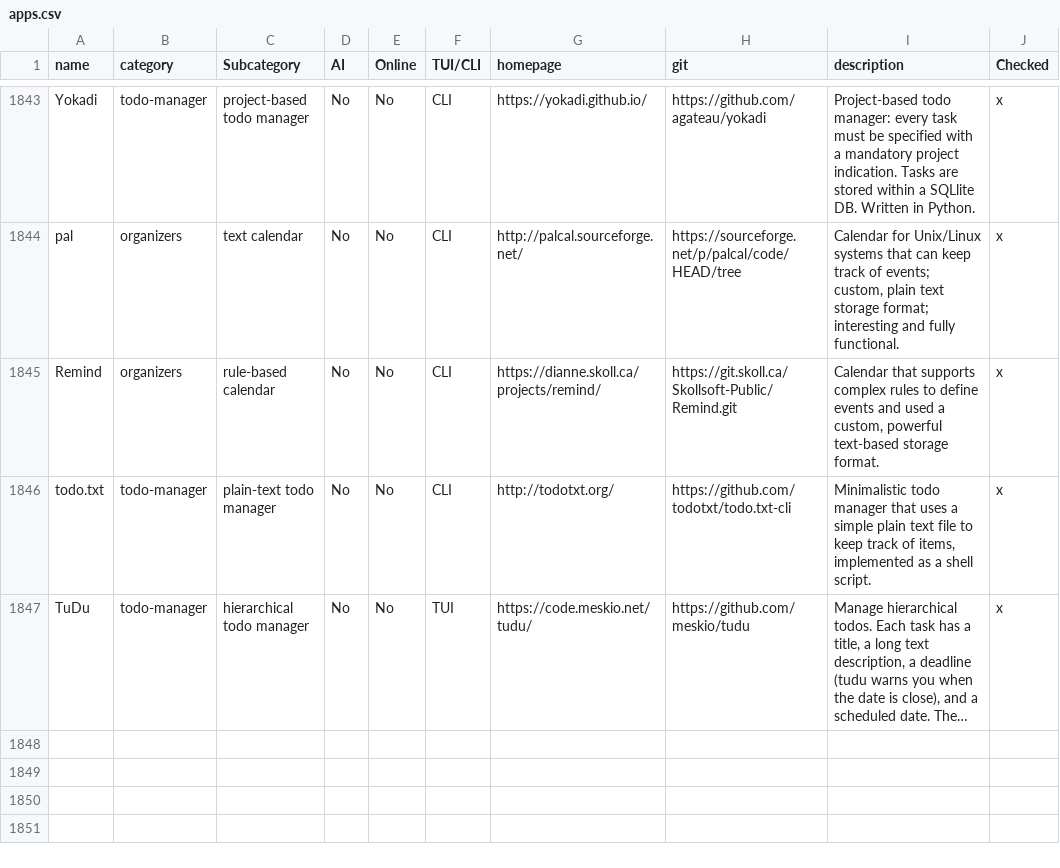
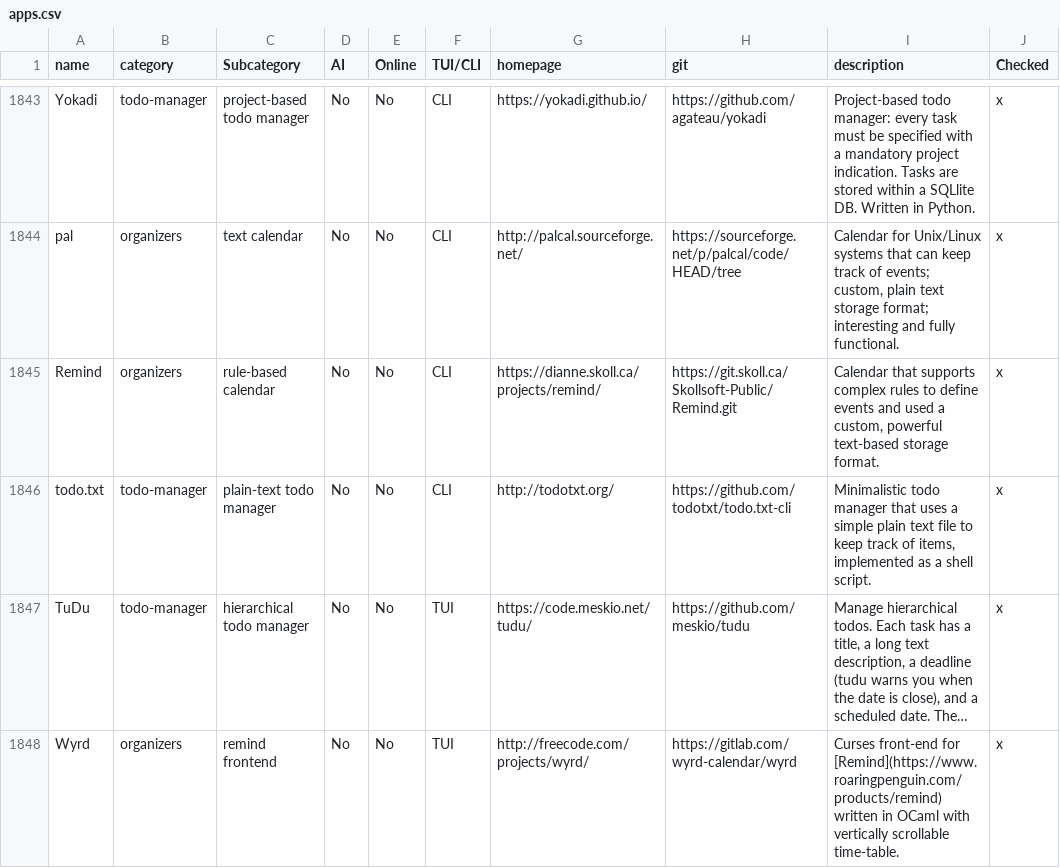
Before and after one commit to yaaseminyavuz/awesome-cli-apps-in-a-csv, a CSV file: apps.csv, drawn as a sheet; only a part is shown, gaps mark what is left out; long unchanged cells end in …; the diff names each change by its address in the sheet, - before the commit and + after, or states it on an @@ line.

Commit message:
Auto-update: updated AI, Online, TUI/CLI, Subcategory for 'Wyrd'

```diff
--- a/apps.csv
+++ b/apps.csv
+row 1848: Wyrd | organizers | remind frontend | No | No | TUI | http://freecode.com/projects/wyrd/ | https://gitlab.com/wyrd-calendar/wyrd | Curses front-end for [Remind](https://www.roaringpenguin.com/products/remind) written in OCaml with vertically scrollable time-table. | x
```
